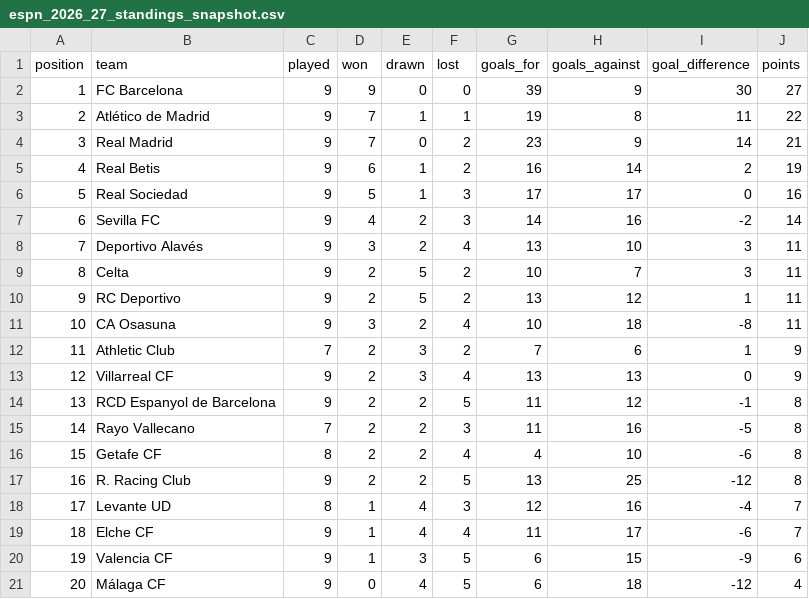
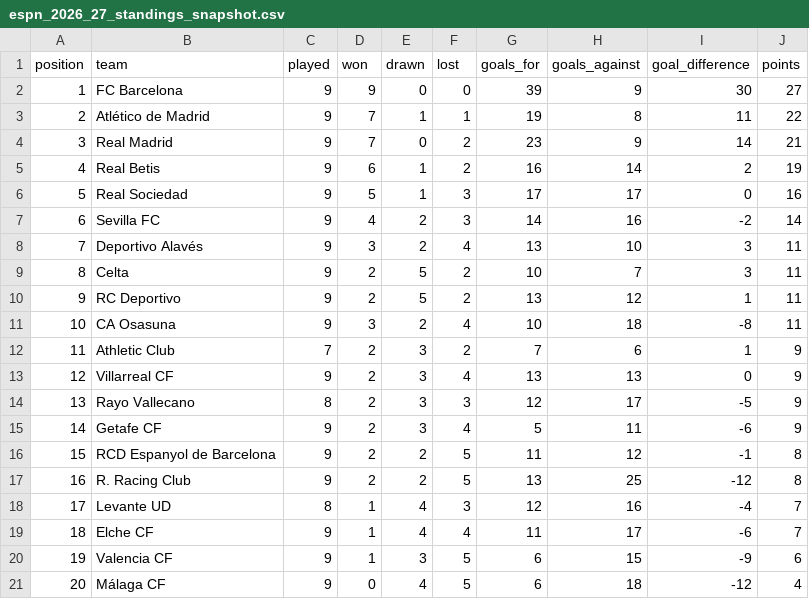
Before and after one commit to wildsonfranciscosilva1986-coder/laliga-2026-27-dashboard, a CSV file: espn_2026_27_standings_snapshot.csv, drawn as a sheet; removed rows and columns are numbered as before the commit, all else as after; the diff names each change by its address in the sheet, - before the commit and + after, or states it on an @@ line.

```diff
--- a/espn_2026_27_standings_snapshot.csv
+++ b/espn_2026_27_standings_snapshot.csv
+row 14: 13 | Rayo Vallecano | 8 | 2 | 3 | 3 | 12 | 17 | -5 | 9
+row 15: 14 | Getafe CF | 9 | 2 | 3 | 4 | 5 | 11 | -6 | 9
@@ column A (position) renumbered in row 16 @@
-row 15: 14 | Rayo Vallecano | 7 | 2 | 2 | 3 | 11 | 16 | -5 | 8
-row 16: 15 | Getafe CF | 8 | 2 | 2 | 4 | 4 | 10 | -6 | 8
```
Also changed, not shown: laliga_2026_27_espn_result_crosscheck.csv, laliga_2026_27_matches_official.csv, 7 other files.
